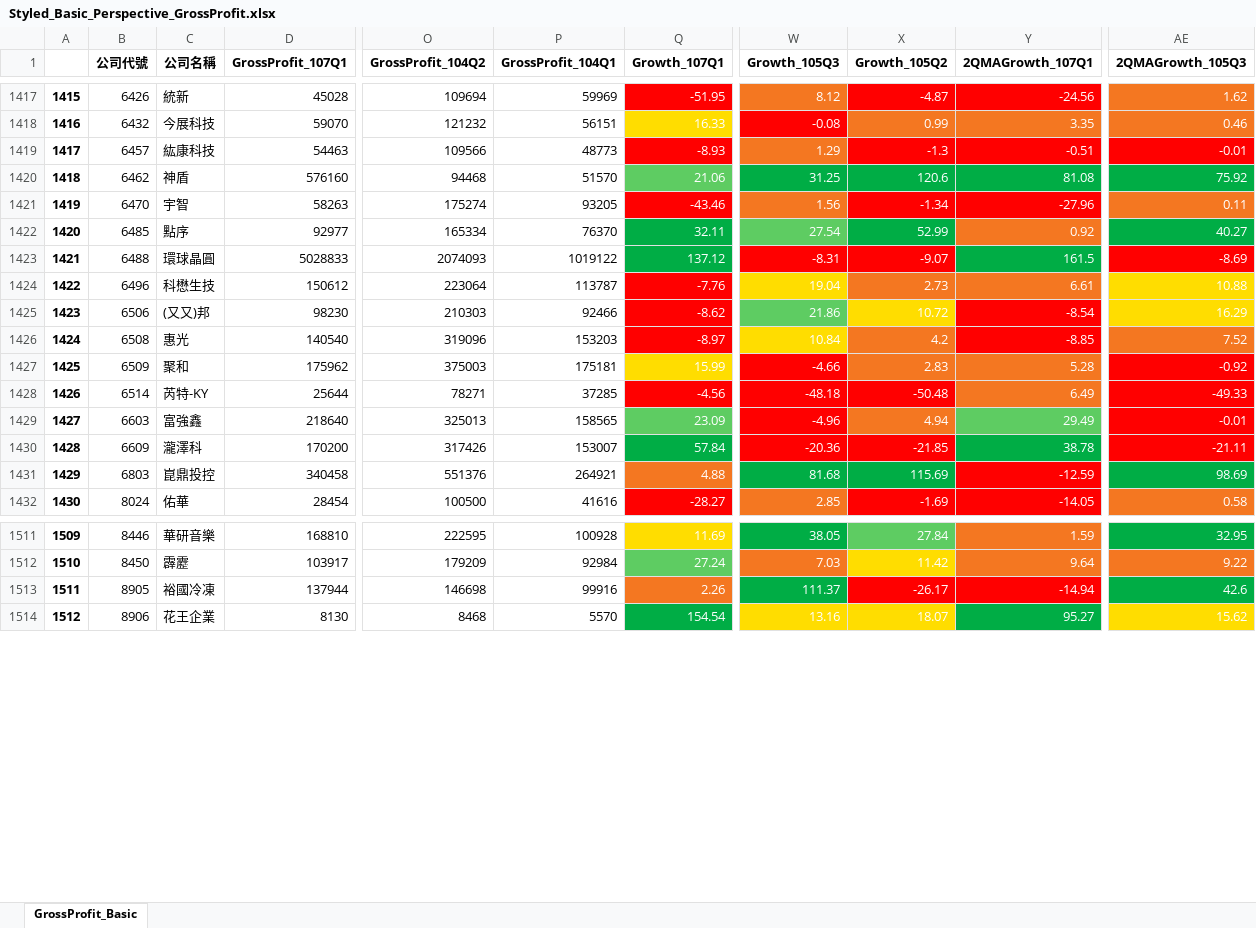
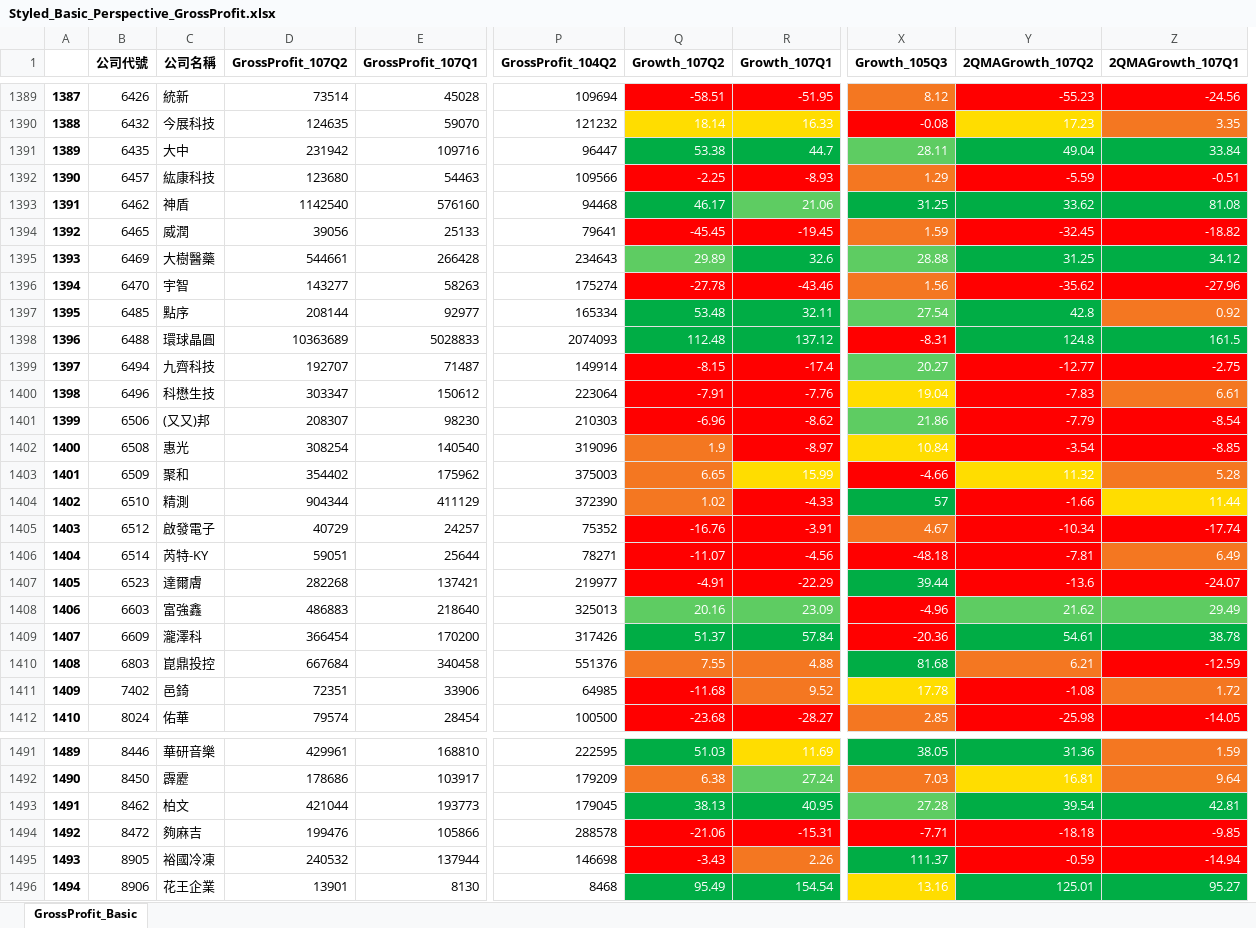
Before and after one commit to weishiny/PythonProgram, an Excel workbook: Styled_Basic_Perspective_GrossProfit.xlsx, sheet GrossProfit_Basic, drawn as a sheet; only a part is shown, gaps mark what is left out; values as stored, in another font and other column widths than the file's, no borders; removed rows and columns are numbered as before the commit, all else as after; rows hold the shown columns only; the diff covers the shown part only; the diff names each change by its address in the sheet, - before the commit and + after, or states it on an @@ line.

```diff
--- a/Styled_Basic_Perspective_GrossProfit.xlsx (sheet GrossProfit_Basic)
+++ b/Styled_Basic_Perspective_GrossProfit.xlsx (sheet GrossProfit_Basic)
+column D (GrossProfit_107Q2), rows 1389-1390: 73514 | 124635; rows 1392-1393: 123680 | 1142540; rows 1396-1398: 143277 | 208144 | 10363689; rows 1400-1403: 303347 | 208307 | 308254 | 354402; row 1406: 59051; rows 1408-1410: 486883 | 366454 | 667684; row 1412: 79574; rows 1491-1492: 429961 | 178686; rows 1495-1496: 240532 | 13901
-column P (GrossProfit_104Q1), rows 1417-1432: 59969 | 56151 | 48773 | 51570 | 93205 | 76370 | 1019122 | 113787 | 92466 | 153203 | 175181 | 37285 | 158565 | 153007 | 264921 | 41616; rows 1511-1514: 100928 | 92984 | 99916 | 5570
+column Q (Growth_107Q2), rows 1389-1390: -58.51 | 18.14; rows 1392-1393: -2.25 | 46.17; rows 1396-1398: -27.78 | 53.48 | 112.48; rows 1400-1403: -7.91 | -6.96 | 1.9 | 6.65; row 1406: -11.07; rows 1408-1410: 20.16 | 51.37 | 7.55; row 1412: -23.68; rows 1491-1492: 51.03 | 6.38; rows 1495-1496: -3.43 | 95.49
-column X (Growth_105Q2), rows 1417-1432: -4.87 | 0.99 | -1.3 | 120.6 | -1.34 | 52.99 | -9.07 | 2.73 | 10.72 | 4.2 | 2.83 | -50.48 | 4.94 | -21.85 | 115.69 | -1.69; rows 1511-1514: 27.84 | 11.42 | -26.17 | 18.07
+column Y (2QMAGrowth_107Q2), rows 1389-1390: -55.23 | 17.23; rows 1392-1393: -5.59 | 33.62; rows 1396-1398: -35.62 | 42.8 | 124.8; rows 1400-1403: -7.83 | -7.79 | -3.54 | 11.32; row 1406: -7.81; rows 1408-1410: 21.62 | 54.61 | 6.21; row 1412: -25.98; rows 1491-1492: 31.36 | 16.81; rows 1495-1496: -0.59 | 125.01
-column AE (2QMAGrowth_105Q3), rows 1417-1432: 1.62 | 0.46 | -0.01 | 75.92 | 0.11 | 40.27 | -8.69 | 10.88 | 16.29 | 7.52 | -0.92 | -49.33 | -0.01 | -21.11 | 98.69 | 0.58; rows 1511-1514: 32.95 | 9.22 | 42.6 | 15.62
@@ column A renumbered between rows 2 and 1522 @@
+row 1391: 1389 | 6435 | 大中 | 231942 | 109716 | 96447 | 53.38 | 44.7 | 28.11 | 49.04 | 33.84
+row 1394: 1392 | 6465 | 威潤 | 39056 | 25133 | 79641 | -45.45 | -19.45 | 1.59 | -32.45 | -18.82
+row 1395: 1393 | 6469 | 大樹醫藥 | 544661 | 266428 | 234643 | 29.89 | 32.6 | 28.88 | 31.25 | 34.12
+row 1399: 1397 | 6494 | 九齊科技 | 192707 | 71487 | 149914 | -8.15 | -17.4 | 20.27 | -12.77 | -2.75
+row 1404: 1402 | 6510 | 精測 | 904344 | 411129 | 372390 | 1.02 | -4.33 | 57 | -1.66 | 11.44
+row 1405: 1403 | 6512 | 啟發電子 | 40729 | 24257 | 75352 | -16.76 | -3.91 | 4.67 | -10.34 | -17.74
+row 1407: 1405 | 6523 | 達爾膚 | 282268 | 137421 | 219977 | -4.91 | -22.29 | 39.44 | -13.6 | -24.07
+row 1411: 1409 | 7402 | 邑錡 | 72351 | 33906 | 64985 | -11.68 | 9.52 | 17.78 | -1.08 | 1.72
+row 1493: 1491 | 8462 | 柏文 | 421044 | 193773 | 179045 | 38.13 | 40.95 | 27.28 | 39.54 | 42.81
+row 1494: 1492 | 8472 | 夠麻吉 | 199476 | 105866 | 288578 | -21.06 | -15.31 | -7.71 | -18.18 | -9.85
```
Also changed, not shown: 12 added rows, 41 removed rows and 3 edited cells elsewhere in this sheet, Styled_Basic_Perspective_EPS.xlsx, Styled_Basic_Perspective_GrossProfitMargin.xlsx, 11 other files.
